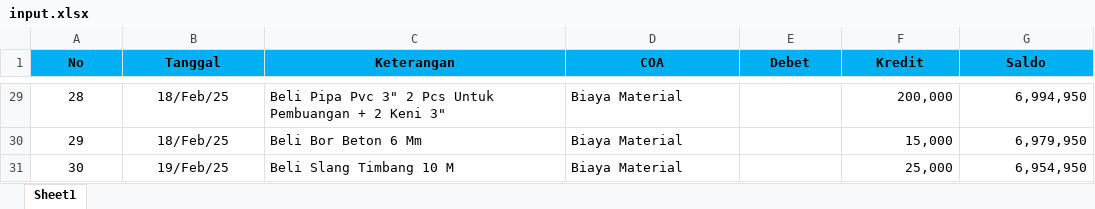
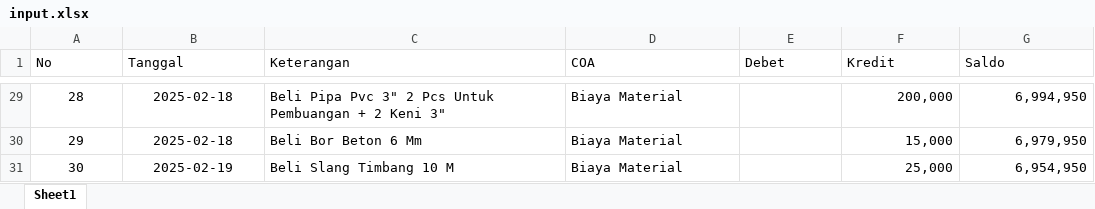
Before and after one commit to andiekqtm2010-hash/musholah21, an Excel workbook: input.xlsx, sheet Sheet1, drawn as a sheet; only a part is shown, gaps mark what is left out; values as stored, in another font and other column widths than the file's, no borders; the diff covers the shown part only; the diff names each change by its address in the sheet, - before the commit and + after, or states it on an @@ line.

```diff
--- a/input.xlsx (sheet Sheet1)
+++ b/input.xlsx (sheet Sheet1)
@@ A1:G1 fill: #00B0F0 → none, bold: on → off, alignment: center → left @@
-B29:B30 (Tanggal): 18/Feb/25
+B29:B30 (Tanggal): 2025-02-18
-B31 (Tanggal): 19/Feb/25
+B31 (Tanggal): 2025-02-19
```
Also changed, not shown: other rows of this sheet, 12 other files.
